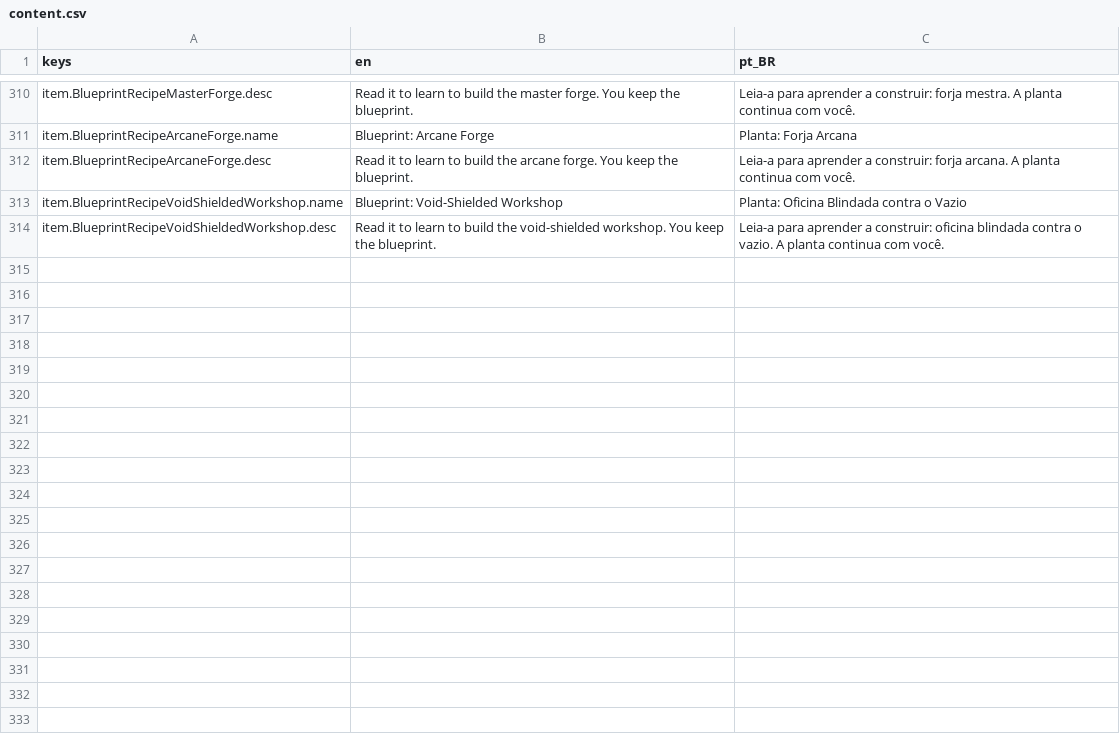
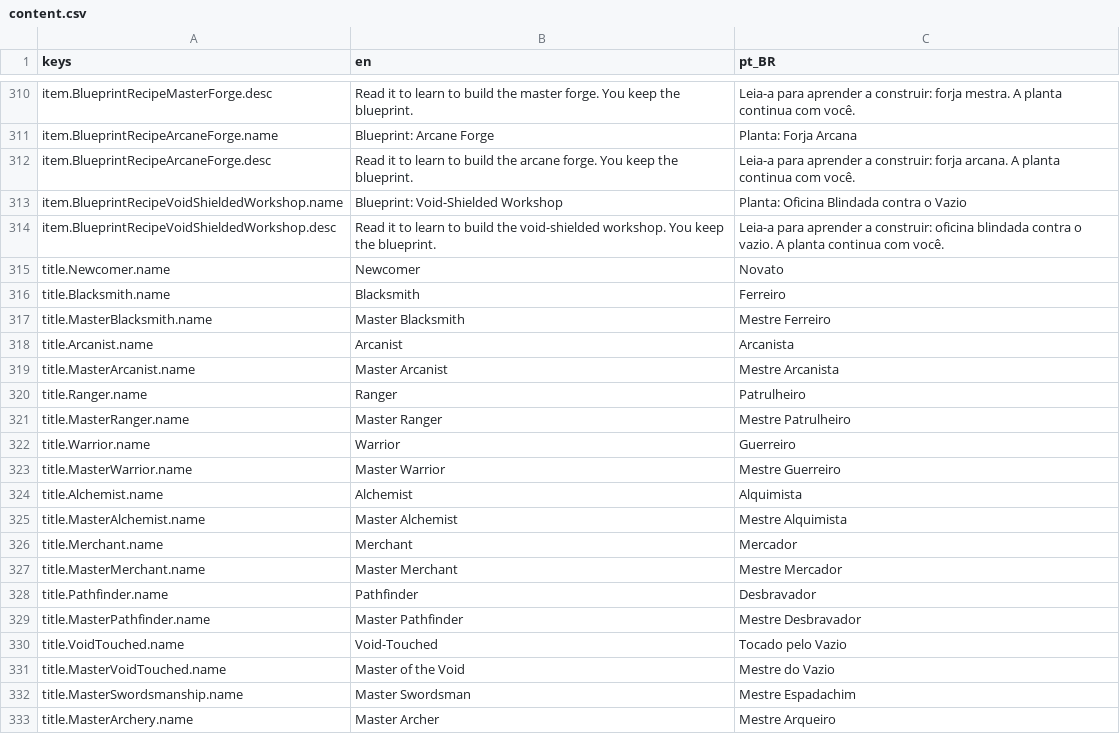
Before and after one commit to Tubaleviao/project-nihon, a CSV file: locale/content.csv, drawn as a sheet; only a part is shown, gaps mark what is left out; the diff covers the shown part only; the diff names each change by its address in the sheet, - before the commit and + after, or states it on an @@ line.

```diff
--- a/locale/content.csv
+++ b/locale/content.csv
+row 315: title.Newcomer.name | Newcomer | Novato
+row 316: title.Blacksmith.name | Blacksmith | Ferreiro
+row 317: title.MasterBlacksmith.name | Master Blacksmith | Mestre Ferreiro
+row 318: title.Arcanist.name | Arcanist | Arcanista
+row 319: title.MasterArcanist.name | Master Arcanist | Mestre Arcanista
+row 320: title.Ranger.name | Ranger | Patrulheiro
+row 321: title.MasterRanger.name | Master Ranger | Mestre Patrulheiro
+row 322: title.Warrior.name | Warrior | Guerreiro
+row 323: title.MasterWarrior.name | Master Warrior | Mestre Guerreiro
+row 324: title.Alchemist.name | Alchemist | Alquimista
+row 325: title.MasterAlchemist.name | Master Alchemist | Mestre Alquimista
+row 326: title.Merchant.name | Merchant | Mercador
+row 327: title.MasterMerchant.name | Master Merchant | Mestre Mercador
+row 328: title.Pathfinder.name | Pathfinder | Desbravador
+row 329: title.MasterPathfinder.name | Master Pathfinder | Mestre Desbravador
+row 330: title.VoidTouched.name | Void-Touched | Tocado pelo Vazio
+row 331: title.MasterVoidTouched.name | Master of the Void | Mestre do Vazio
+row 332: title.MasterSwordsmanship.name | Master Swordsman | Mestre Espadachim
+row 333: title.MasterArchery.name | Master Archer | Mestre Arqueiro
```
Also changed, not shown: 26 added rows elsewhere in this file, 14 other files.
